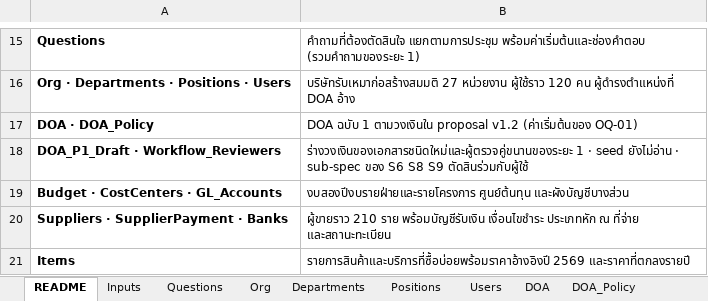
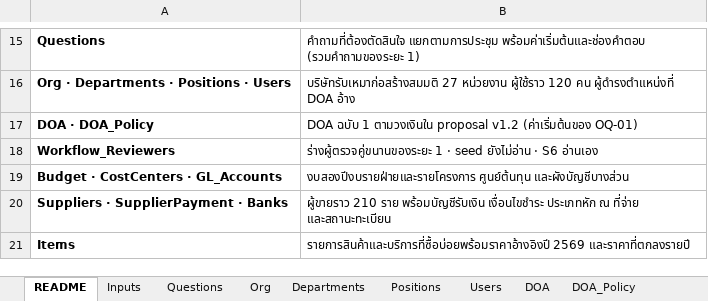
Before and after one commit to keng-tavorn/bcs, an Excel workbook: docs/inputs/BCS_inputs_p1.xlsx, sheet README, drawn as a sheet; only a part is shown, gaps mark what is left out; values as stored, in another font and other column widths than the file's, no borders; removed rows and columns are numbered as before the commit, all else as after; the diff names each change by its address in the sheet, - before the commit and + after, or states it on an @@ line.

```diff
--- a/docs/inputs/BCS_inputs_p1.xlsx (sheet README)
+++ b/docs/inputs/BCS_inputs_p1.xlsx (sheet README)
-row 18: DOA_P1_Draft · Workflow_Reviewers | ร่างวงเงินของเอกสารชนิดใหม่และผู้ตรวจคู่ขนานของระยะ 1 · seed ยังไม่อ่าน · sub-spec ของ S6 S8 S9 ตัดสินร่วมกับผู้ใช้
+row 18: Workflow_Reviewers | ร่างผู้ตรวจคู่ขนานของระยะ 1 · seed ยังไม่อ่าน · S6 อ่านเอง
```
Also changed, not shown: sheet DOA, sheet Inputs, other sheet tabs, 10 other files.
